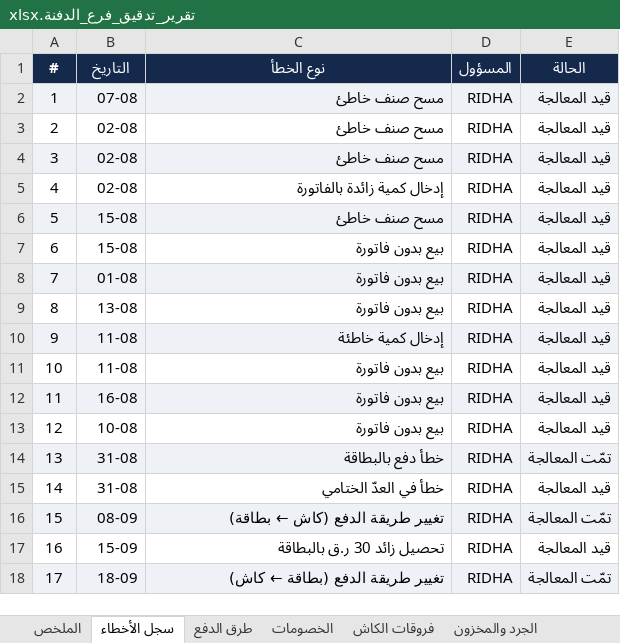
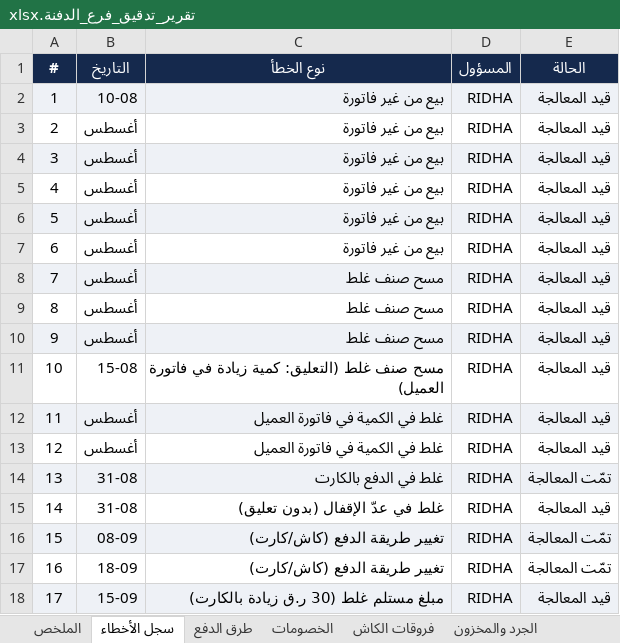
Before and after one commit to anasibrahim2020/anas-ibrahim2020, an Excel workbook: Reports/01_التقارير/تقارير_الفروع/الدفنة/تقرير_تدقيق_فرع_الدفنة.xlsx, sheet سجل الأخطاء, drawn as a sheet; values as stored, in another font and other column widths than the file's, no borders; the diff names each change by its address in the sheet, - before the commit and + after, or states it on an @@ line.

```diff
--- a/Reports/01_التقارير/تقارير_الفروع/الدفنة/تقرير_تدقيق_فرع_الدفنة.xlsx (sheet سجل الأخطاء)
+++ b/Reports/01_التقارير/تقارير_الفروع/الدفنة/تقرير_تدقيق_فرع_الدفنة.xlsx (sheet سجل الأخطاء)
-B2 (التاريخ): 07-08
+B2 (التاريخ): 10-08
-C2:C4 (نوع الخطأ): مسح صنف خاطئ
+C2:C4 (نوع الخطأ): بيع من غير فاتورة
-B3:B5 (التاريخ): 02-08
+B3:B5 (التاريخ): أغسطس
-C5 (نوع الخطأ): إدخال كمية زائدة بالفاتورة
+C5 (نوع الخطأ): بيع من غير فاتورة
-B6:B7 (التاريخ): 15-08
+B6:B7 (التاريخ): أغسطس
-C6 (نوع الخطأ): مسح صنف خاطئ
+C6 (نوع الخطأ): بيع من غير فاتورة
-C7 (نوع الخطأ): بيع بدون فاتورة
+C7 (نوع الخطأ): بيع من غير فاتورة
-B8 (التاريخ): 01-08
+B8 (التاريخ): أغسطس
-C8:C9 (نوع الخطأ): بيع بدون فاتورة
+C8:C9 (نوع الخطأ): مسح صنف غلط
-B9 (التاريخ): 13-08
+B9 (التاريخ): أغسطس
-B10 (التاريخ): 11-08
+B10 (التاريخ): أغسطس
-C10 (نوع الخطأ): إدخال كمية خاطئة
+C10 (نوع الخطأ): مسح صنف غلط
-B11 (التاريخ): 11-08
+B11 (التاريخ): 15-08
-C11 (نوع الخطأ): بيع بدون فاتورة
+C11 (نوع الخطأ): مسح صنف غلط (التعليق: كمية زيادة في فاتورة العميل)
-B12 (التاريخ): 16-08
+B12 (التاريخ): أغسطس
-C12:C13 (نوع الخطأ): بيع بدون فاتورة
+C12:C13 (نوع الخطأ): غلط في الكمية في فاتورة العميل
-B13 (التاريخ): 10-08
+B13 (التاريخ): أغسطس
-C14 (نوع الخطأ): خطأ دفع بالبطاقة
+C14 (نوع الخطأ): غلط في الدفع بالكارت
-C15 (نوع الخطأ): خطأ في العدّ الختامي
+C15 (نوع الخطأ): غلط في عدّ الإقفال (بدون تعليق)
-C16 (نوع الخطأ): تغيير طريقة الدفع (كاش ← بطاقة)
+C16 (نوع الخطأ): تغيير طريقة الدفع (كاش/كارت)
-B17 (التاريخ): 15-09
+B17 (التاريخ): 18-09
-C17 (نوع الخطأ): تحصيل زائد 30 ر.ق بالبطاقة
+C17 (نوع الخطأ): تغيير طريقة الدفع (كاش/كارت)
-E17 (الحالة): قيد المعالجة
+E17 (الحالة): تمّت المعالجة
-B18 (التاريخ): 18-09
+B18 (التاريخ): 15-09
-C18 (نوع الخطأ): تغيير طريقة الدفع (بطاقة ← كاش)
+C18 (نوع الخطأ): مبلغ مستلم غلط (30 ر.ق زيادة بالكارت)
-E18 (الحالة): تمّت المعالجة
+E18 (الحالة): قيد المعالجة
```
Also changed, not shown: sheet التوصيات, sheet الملخص, 1 other file.
